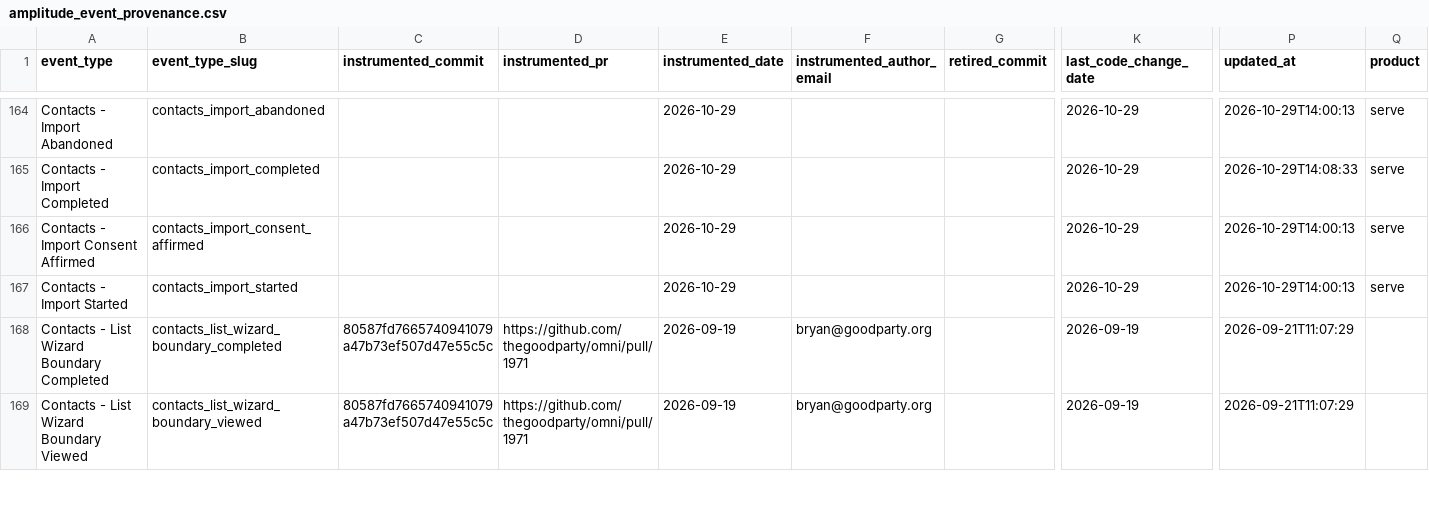
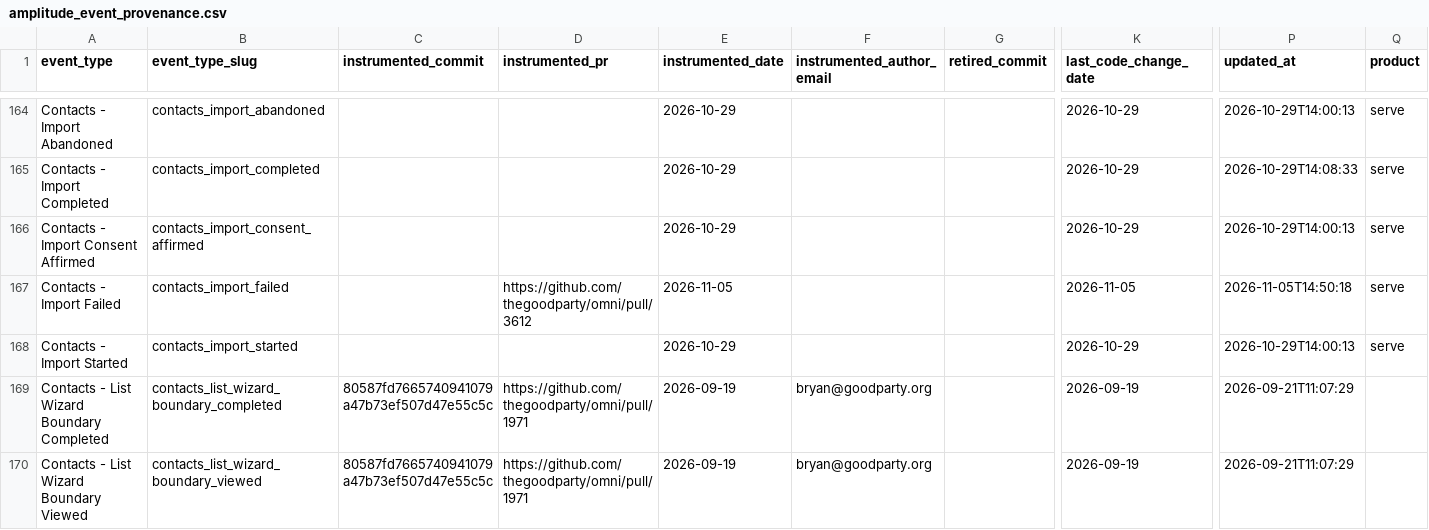
Before and after one commit to thegoodparty/omni, a CSV file: packages/runbooks/scripts/python/instrumentation_data/amplitude_event_provenance.csv, drawn as a sheet; only a part is shown, gaps mark what is left out; rows hold the shown columns only; the diff names each change by its address in the sheet, - before the commit and + after, or states it on an @@ line.

Commit message:
Record Contacts - Import Failed provenance and the ADR's PR

```diff
--- a/packages/runbooks/scripts/python/instrumentation_data/amplitude_event_provenance.csv
+++ b/packages/runbooks/scripts/python/instrumentation_data/amplitude_event_provenance.csv
+row 167: Contacts - Import Failed | contacts_import_failed |  | https://github.com/thegoodparty/omni/pull/3612 | 2026-11-05 |  |  | 2026-11-05 | 2026-11-05T14:50:18 | serve
```
Also changed, not shown: 1 other file.
